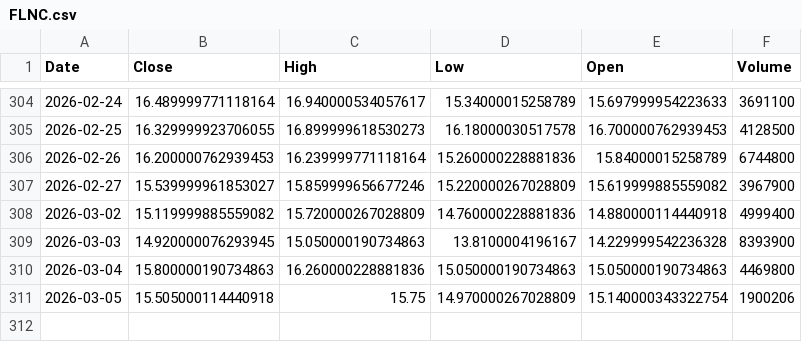
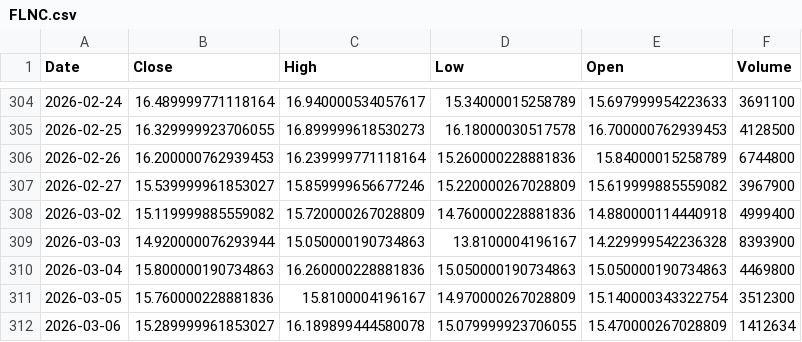
Before and after one commit to Stell0/financealerts, a CSV file: data/FLNC.csv, drawn as a sheet; only a part is shown, gaps mark what is left out.

```diff
--- a/data/FLNC.csv
+++ b/data/FLNC.csv
@@ -308,4 +308,5 @@ Date,Close,High,Low,Open,Volume
 2026-03-02,15.119999885559082,15.720000267028809,14.760000228881836,14.880000114440918,4999400
-2026-03-03,14.920000076293945,15.050000190734863,13.8100004196167,14.229999542236328,8393900
+2026-03-03,14.920000076293944,15.050000190734863,13.8100004196167,14.229999542236328,8393900
 2026-03-04,15.800000190734863,16.260000228881836,15.050000190734863,15.050000190734863,4469800
-2026-03-05,15.505000114440918,15.75,14.970000267028809,15.140000343322754,1900206
+2026-03-05,15.760000228881836,15.8100004196167,14.970000267028809,15.140000343322754,3512300
+2026-03-06,15.289999961853027,16.189899444580078,15.079999923706055,15.470000267028809,1412634
```
Also changed, not shown: data/CRWD.csv, data/MSTR.csv, 57 other files.
